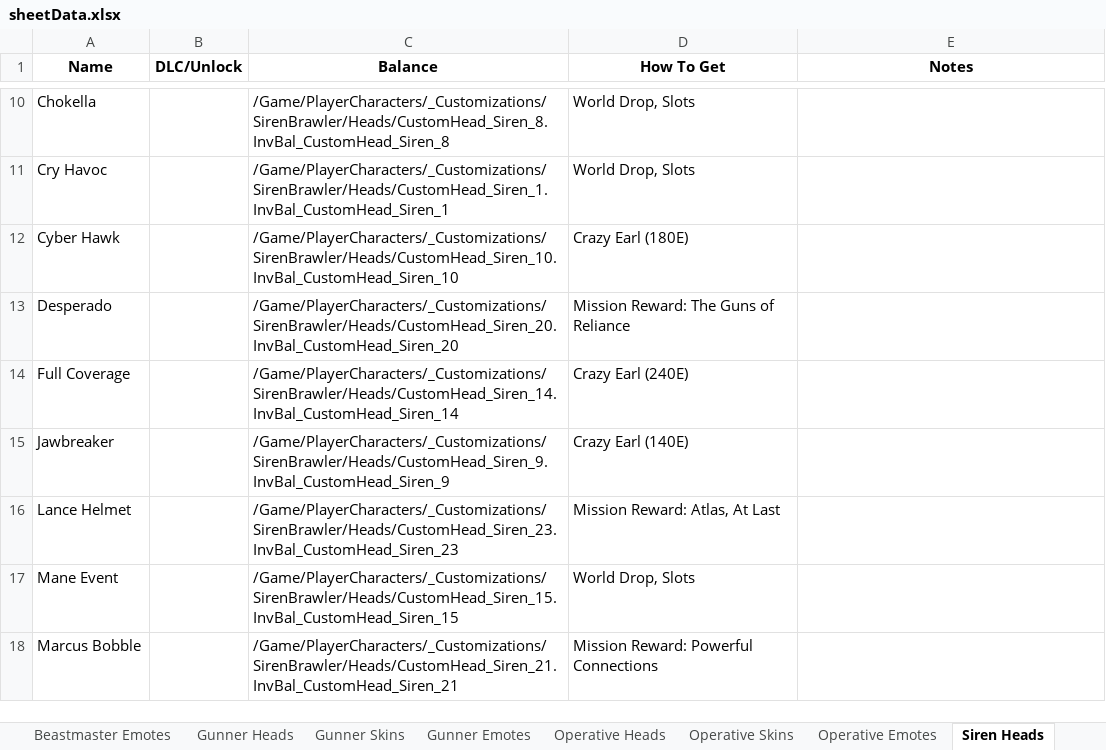
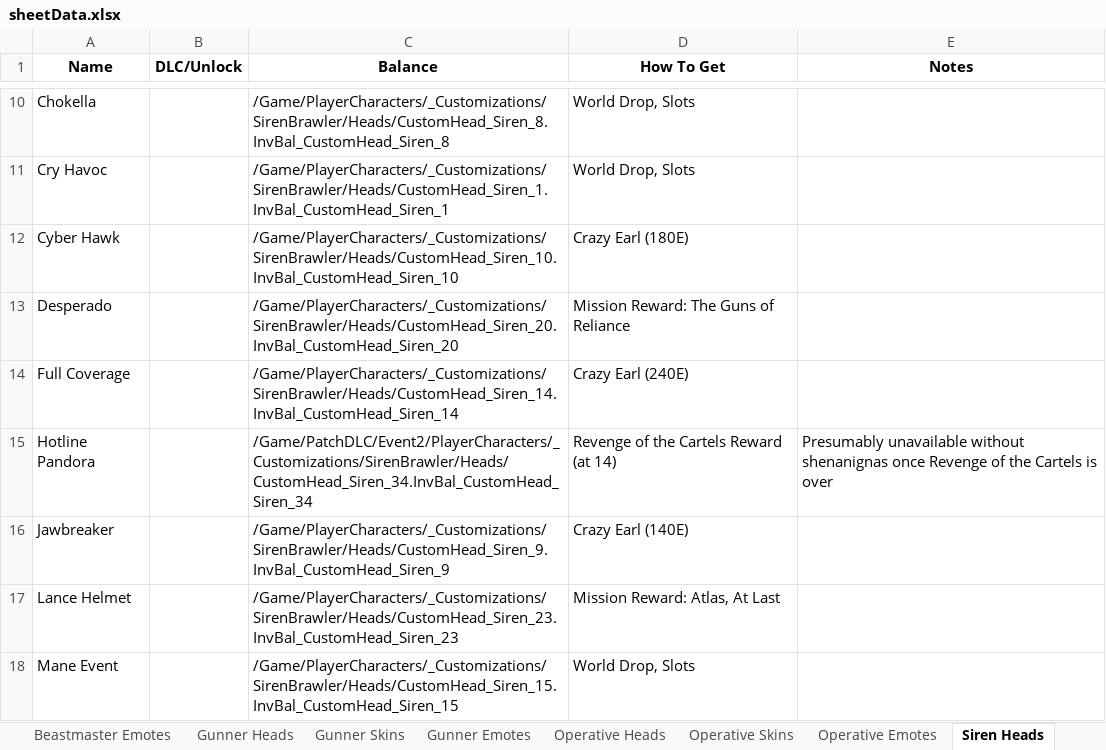
Before and after one commit to FromDarkHell/BL3ProfileEditor, an Excel workbook: CosmeticsGenerator/sheetData.xlsx, sheet Siren Heads, drawn as a sheet; only a part is shown, gaps mark what is left out; the shorter side is filled out with more unchanged rows; values as stored, in another font and other column widths than the file's, no borders; charts and pictures not drawn; the diff names each change by its address in the sheet, - before the commit and + after, or states it on an @@ line.

```diff
--- a/CosmeticsGenerator/sheetData.xlsx (sheet Siren Heads)
+++ b/CosmeticsGenerator/sheetData.xlsx (sheet Siren Heads)
+row 15: Hotline Pandora |  | /Game/PatchDLC/Event2/PlayerCharacters/_Customizations/SirenBrawler/Heads/CustomHead_Siren_34.InvBal_CustomHead_Siren_34 | Revenge of the Cartels Reward (at 14) | Presumably unavailable without shenanignas once Revenge of the Cartels is over
```
Also changed, not shown: sheet Beastmaster Heads, sheet Operative Heads, sheet Gunner Heads, sheet Beastmaster Skins, sheet Gunner Skins, sheet Operative Skins, 5 more sheets, 6 other files.
